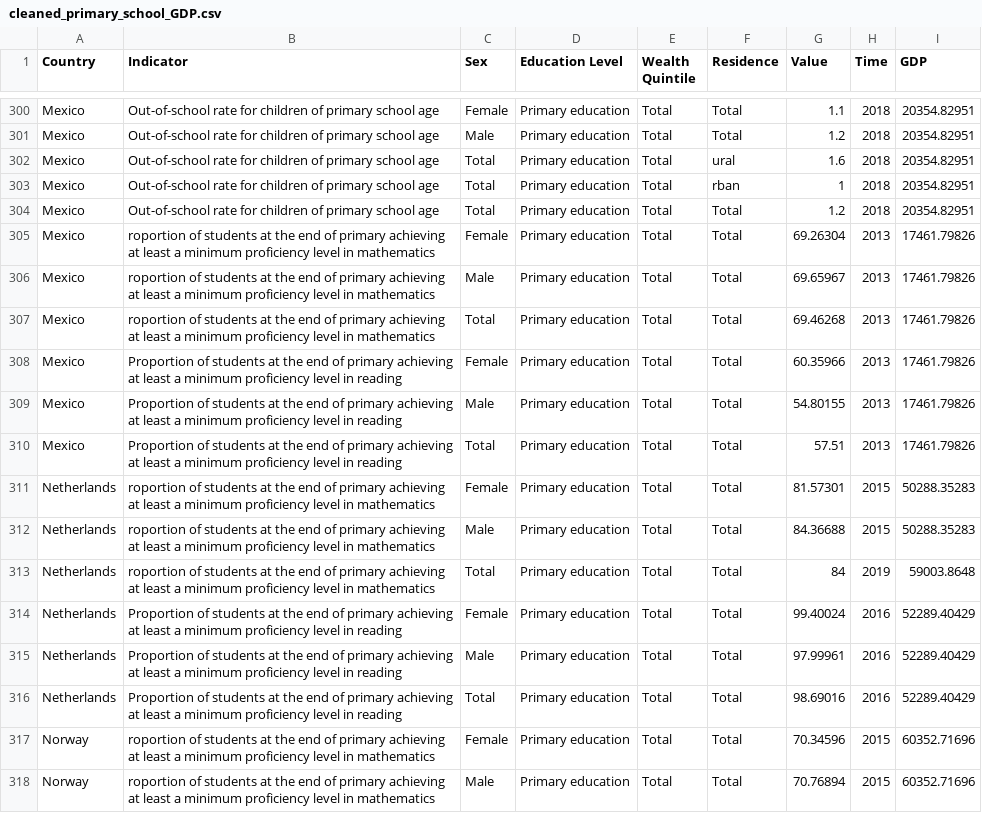
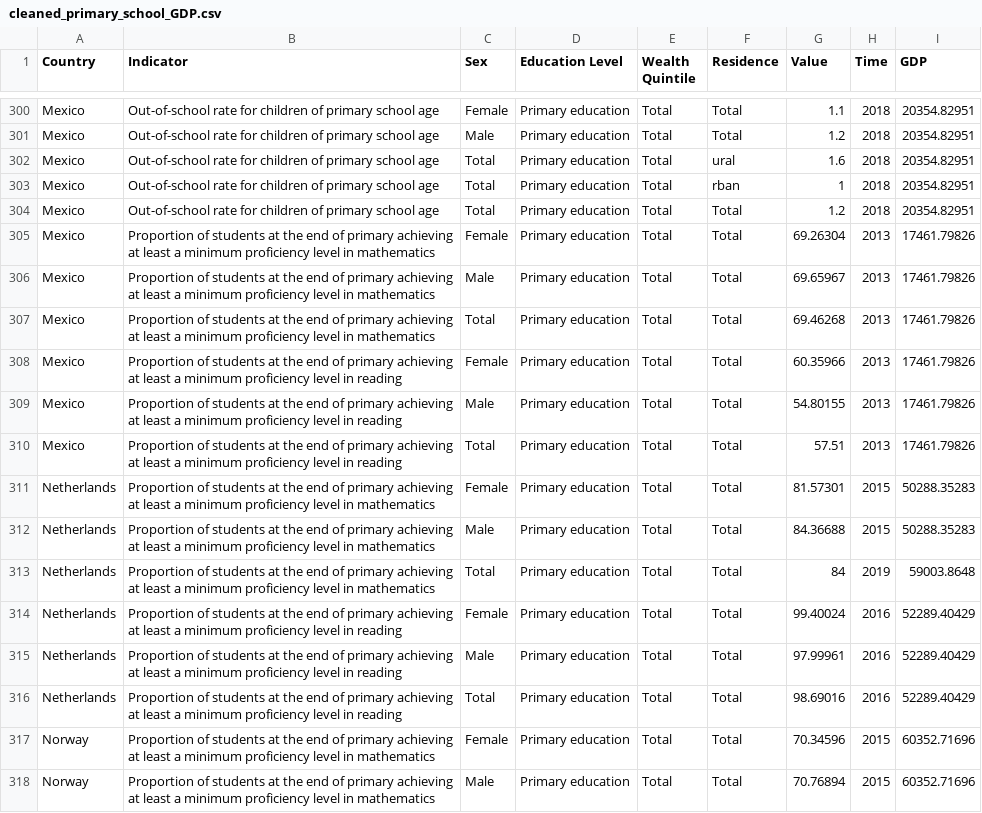
Before and after one commit to haziqfaiz-mmu/ds-project, a CSV file: Dataset1/cleaned_primary_school_GDP.csv, drawn as a sheet; only a part is shown, gaps mark what is left out; the diff covers the shown part only.

Commit message:
Dah rename Indicator

```diff
--- a/Dataset1/cleaned_primary_school_GDP.csv
+++ b/Dataset1/cleaned_primary_school_GDP.csv
@@ -304,5 +304,5 @@ Mexico,Out-of-school rate for children of primary school age,Total,Primary educa
 Mexico,Out-of-school rate for children of primary school age,Total,Primary education,Total,Total,1.2,2018,20354.82951
-Mexico,roportion of students at the end of primary achieving at least a minimum proficiency level in mathematics,Female,Primary education,Total,Total,69.26304,2013,17461.79826
-Mexico,roportion of students at the end of primary achieving at least a minimum proficiency level in mathematics,Male,Primary education,Total,Total,69.65967,2013,17461.79826
-Mexico,roportion of students at the end of primary achieving at least a minimum proficiency level in mathematics,Total,Primary education,Total,Total,69.46268,2013,17461.79826
+Mexico,Proportion of students at the end of primary achieving at least a minimum proficiency level in mathematics,Female,Primary education,Total,Total,69.26304,2013,17461.79826
+Mexico,Proportion of students at the end of primary achieving at least a minimum proficiency level in mathematics,Male,Primary education,Total,Total,69.65967,2013,17461.79826
+Mexico,Proportion of students at the end of primary achieving at least a minimum proficiency level in mathematics,Total,Primary education,Total,Total,69.46268,2013,17461.79826
 Mexico,Proportion of students at the end of primary achieving at least a minimum proficiency level in reading,Female,Primary education,Total,Total,60.35966,2013,17461.79826
@@ -310,5 +310,5 @@ Mexico,Proportion of students at the end of primary achieving at least a minimum
 Mexico,Proportion of students at the end of primary achieving at least a minimum proficiency level in reading,Total,Primary education,Total,Total,57.51,2013,17461.79826
-Netherlands,roportion of students at the end of primary achieving at least a minimum proficiency level in mathematics,Female,Primary education,Total,Total,81.57301,2015,50288.35283
-Netherlands,roportion of students at the end of primary achieving at least a minimum proficiency level in mathematics,Male,Primary education,Total,Total,84.36688,2015,50288.35283
-Netherlands,roportion of students at the end of primary achieving at least a minimum proficiency level in mathematics,Total,Primary education,Total,Total,84,2019,59003.8648
+Netherlands,Proportion of students at the end of primary achieving at least a minimum proficiency level in mathematics,Female,Primary education,Total,Total,81.57301,2015,50288.35283
+Netherlands,Proportion of students at the end of primary achieving at least a minimum proficiency level in mathematics,Male,Primary education,Total,Total,84.36688,2015,50288.35283
+Netherlands,Proportion of students at the end of primary achieving at least a minimum proficiency level in mathematics,Total,Primary education,Total,Total,84,2019,59003.8648
 Netherlands,Proportion of students at the end of primary achieving at least a minimum proficiency level in reading,Female,Primary education,Total,Total,99.40024,2016,52289.40429
@@ -316,3 +316,3 @@ Netherlands,Proportion of students at the end of primary achieving at least a mi
 Netherlands,Proportion of students at the end of primary achieving at least a minimum proficiency level in reading,Total,Primary education,Total,Total,98.69016,2016,52289.40429
-Norway,roportion of students at the end of primary achieving at least a minimum proficiency level in mathematics,Female,Primary education,Total,Total,70.34596,2015,60352.71696
-Norway,roportion of students at the end of primary achieving at least a minimum proficiency level in mathematics,Male,Primary education,Total,Total,70.76894,2015,60352.71696
+Norway,Proportion of students at the end of primary achieving at least a minimum proficiency level in mathematics,Female,Primary education,Total,Total,70.34596,2015,60352.71696
+Norway,Proportion of students at the end of primary achieving at least a minimum proficiency level in mathematics,Male,Primary education,Total,Total,70.76894,2015,60352.71696
```
Also changed, not shown: 161 edited cells elsewhere in this file.
